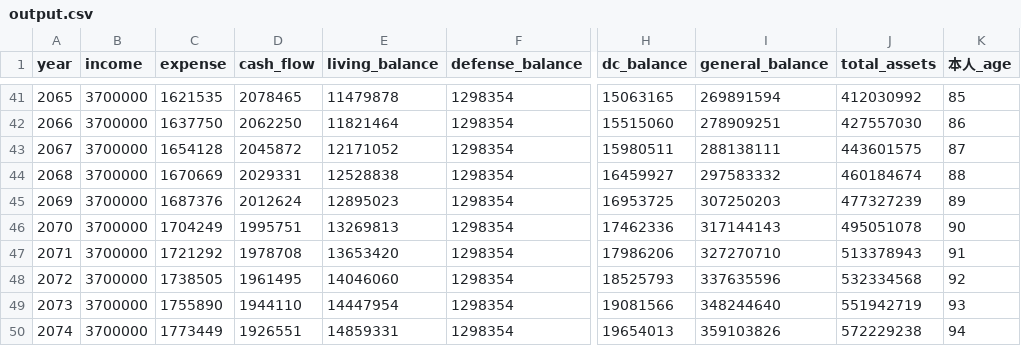
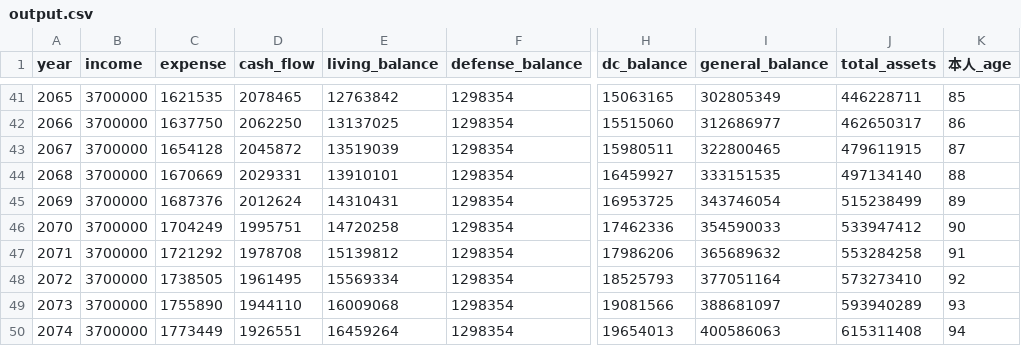
Before and after one commit to miurahr/cftable, a CSV file: output.csv, drawn as a sheet; only a part is shown, gaps mark what is left out; the diff covers the shown part only; the diff names each change by its address in the sheet, - before the commit and + after, or states it on an @@ line.

```diff
--- a/output.csv
+++ b/output.csv
-E41 (living_balance): 11479878
+E41 (living_balance): 12763842
-I41 (general_balance): 269891594
+I41 (general_balance): 302805349
-J41 (total_assets): 412030992
+J41 (total_assets): 446228711
-E42 (living_balance): 11821464
+E42 (living_balance): 13137025
-I42 (general_balance): 278909251
+I42 (general_balance): 312686977
-J42 (total_assets): 427557030
+J42 (total_assets): 462650317
-E43 (living_balance): 12171052
+E43 (living_balance): 13519039
-I43 (general_balance): 288138111
+I43 (general_balance): 322800465
-J43 (total_assets): 443601575
+J43 (total_assets): 479611915
-E44 (living_balance): 12528838
+E44 (living_balance): 13910101
-I44 (general_balance): 297583332
+I44 (general_balance): 333151535
-J44 (total_assets): 460184674
+J44 (total_assets): 497134140
-E45 (living_balance): 12895023
+E45 (living_balance): 14310431
-I45 (general_balance): 307250203
+I45 (general_balance): 343746054
-J45 (total_assets): 477327239
+J45 (total_assets): 515238499
-E46 (living_balance): 13269813
+E46 (living_balance): 14720258
-I46 (general_balance): 317144143
+I46 (general_balance): 354590033
-J46 (total_assets): 495051078
+J46 (total_assets): 533947412
-E47 (living_balance): 13653420
+E47 (living_balance): 15139812
-I47 (general_balance): 327270710
+I47 (general_balance): 365689632
-J47 (total_assets): 513378943
+J47 (total_assets): 553284258
-E48 (living_balance): 14046060
+E48 (living_balance): 15569334
-I48 (general_balance): 337635596
+I48 (general_balance): 377051164
-J48 (total_assets): 532334568
+J48 (total_assets): 573273410
-E49 (living_balance): 14447954
+E49 (living_balance): 16009068
-I49 (general_balance): 348244640
+I49 (general_balance): 388681097
-J49 (total_assets): 551942719
+J49 (total_assets): 593940289
-E50 (living_balance): 14859331
+E50 (living_balance): 16459264
-I50 (general_balance): 359103826
+I50 (general_balance): 400586063
-J50 (total_assets): 572229238
+J50 (total_assets): 615311408
```
Also changed, not shown: 65 edited cells elsewhere in this file, 3 other files.
